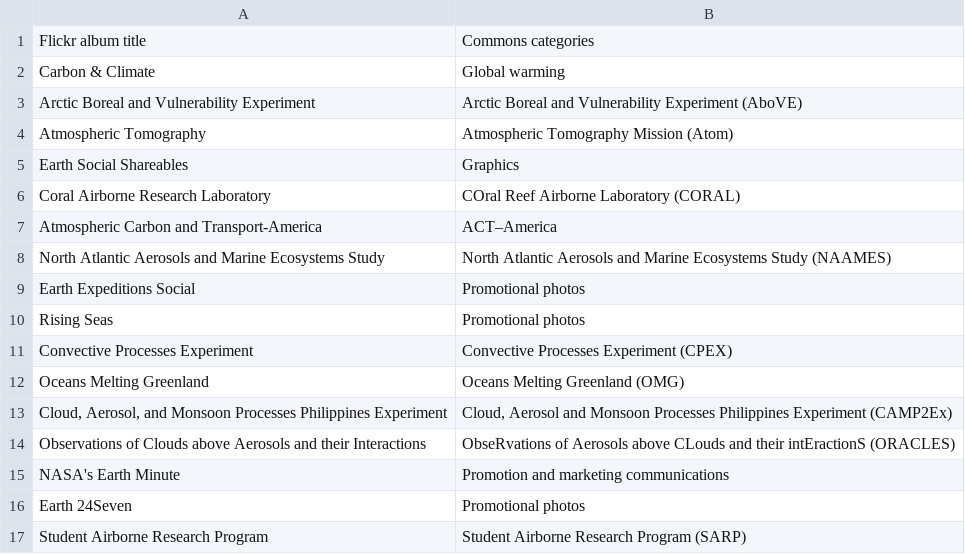
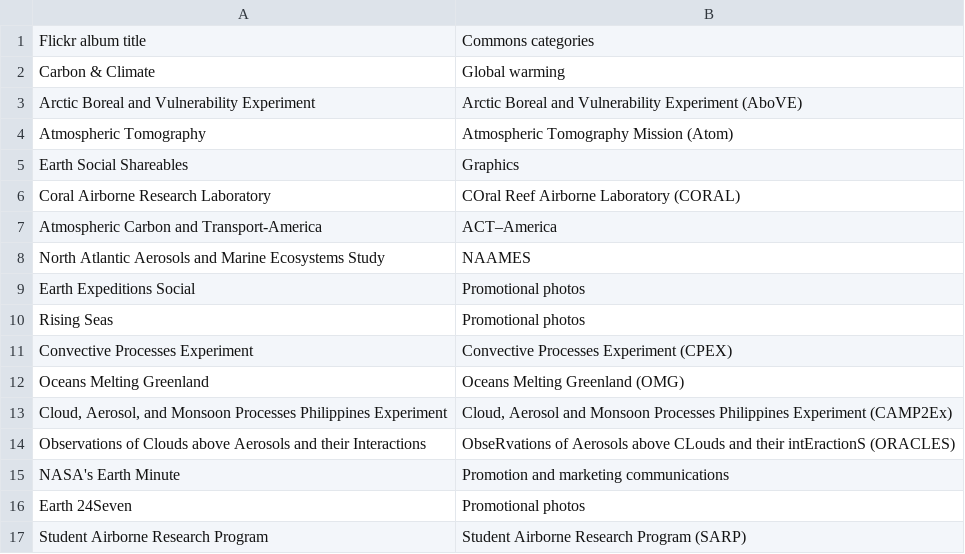
Before and after one commit to toolforge/tool-spacemedia, a CSV file: src/main/resources/mapping/flickr/earthrightnow.photosets.csv, drawn as a sheet.

```diff
--- a/src/main/resources/mapping/flickr/earthrightnow.photosets.csv
+++ b/src/main/resources/mapping/flickr/earthrightnow.photosets.csv
@@ -7,3 +7,3 @@
 "Atmospheric Carbon and Transport-America","ACT–America"
-"North Atlantic Aerosols and Marine Ecosystems Study","North Atlantic Aerosols and Marine Ecosystems Study (NAAMES)"
+"North Atlantic Aerosols and Marine Ecosystems Study","NAAMES"
 "Earth Expeditions Social","Promotional photos"
```
Also changed, not shown: 1 other file.
